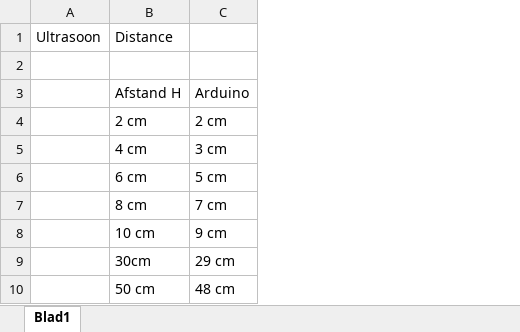
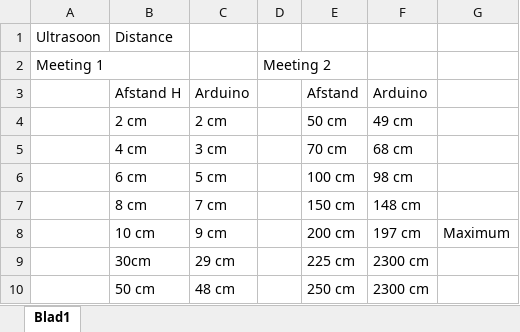
Before and after one commit to TimVosch/Aqua, an Excel workbook: Prototypes/Sensors_3_Basic_Distance_Ultrasone/Measurements Ultrasoon.xlsx, sheet Blad1, drawn as a sheet; values as stored, in another font and other column widths than the file's, no borders; the diff names each change by its address in the sheet, - before the commit and + after, or states it on an @@ line.

Commit message:
Update Measurements

```diff
--- a/Prototypes/Sensors_3_Basic_Distance_Ultrasone/Measurements Ultrasoon.xlsx (sheet Blad1)
+++ b/Prototypes/Sensors_3_Basic_Distance_Ultrasone/Measurements Ultrasoon.xlsx (sheet Blad1)
+column D, row 2: Meeting 2
+column E, rows 3-10: Afstand | 50 cm | 70 cm | 100 cm | 150 cm | 200 cm | 225 cm | 250 cm
+column F, rows 3-10: Arduino | 49 cm | 68 cm | 98 cm | 148 cm | 197 cm | 2300 cm | 2300 cm
+column G, row 8: Maximum
-row 2: (empty)
+row 2: Meeting 1 |  |  | Meeting 2
```
